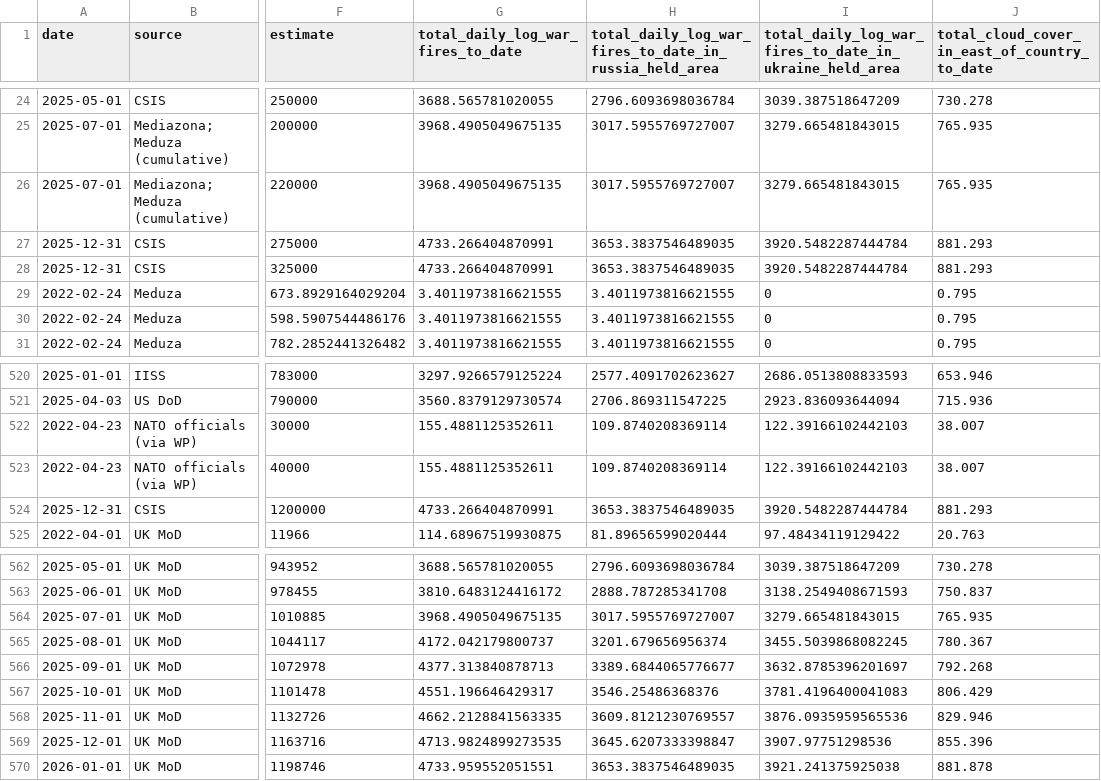
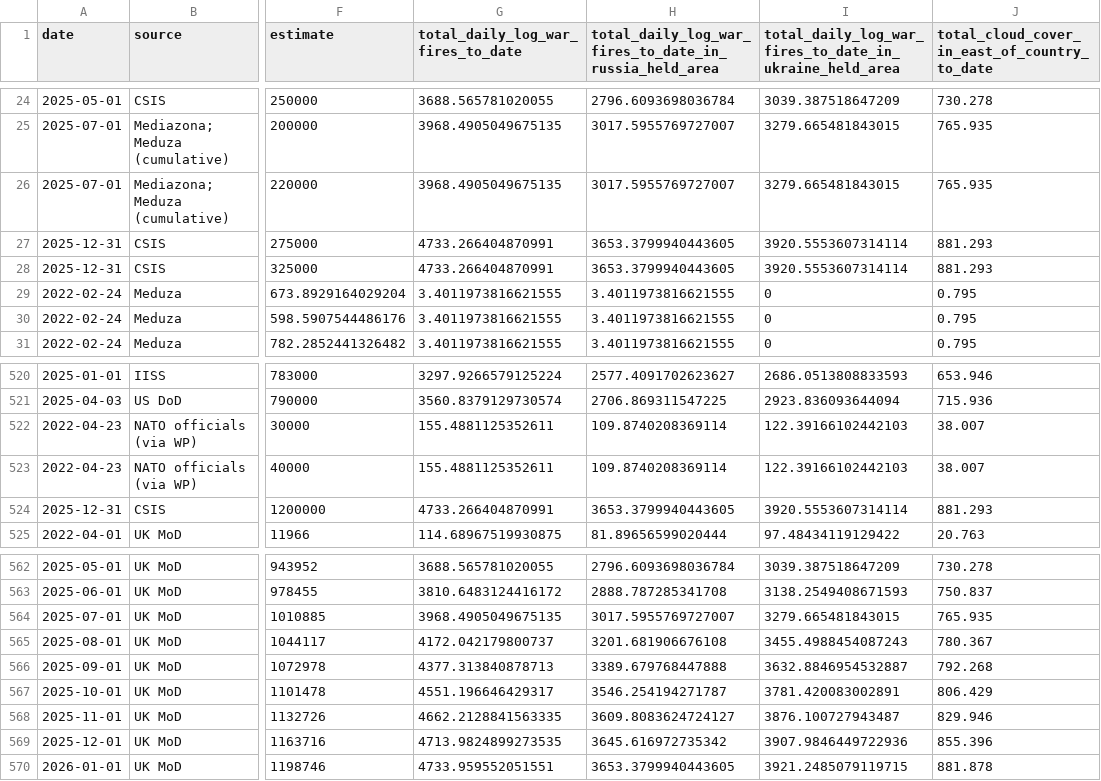
Before and after one commit to TheEconomist/the-economist-ukraine-war-dead-and-wounded-estimates, a CSV file: output-data/tracker/raw_estimates.csv, drawn as a sheet; only a part is shown, gaps mark what is left out; the diff names each change by its address in the sheet, - before the commit and + after, or states it on an @@ line.

```diff
--- a/output-data/tracker/raw_estimates.csv
+++ b/output-data/tracker/raw_estimates.csv
-H27:H28: 3653.3837546489035
+H27:H28: 3653.3799940443605
-I27:I28: 3920.5482287444784
+I27:I28: 3920.5553607314114
-H524: 3653.3837546489035
+H524: 3653.3799940443605
-I524: 3920.5482287444784
+I524: 3920.5553607314114
-H565: 3201.679656956374
+H565: 3201.681906676108
-I565: 3455.5039868082245
+I565: 3455.4988454087243
-H566: 3389.6844065776677
+H566: 3389.679768447888
-I566: 3632.8785396201697
+I566: 3632.8846954532887
-H567: 3546.25486368376
+H567: 3546.254194271787
-I567: 3781.4196400041083
+I567: 3781.420083002891
-H568: 3609.8121230769557
+H568: 3609.8083624724127
-I568: 3876.0935959565536
+I568: 3876.100727943487
-H569: 3645.6207333398847
+H569: 3645.616972735342
-I569: 3907.97751298536
+I569: 3907.9846449722936
-H570: 3653.3837546489035
+H570: 3653.3799940443605
-I570: 3921.241375925038
+I570: 3921.2485079119715
```
Also changed, not shown: output-data/tracker/meta-estimate-casualties.csv, output-data/tracker/meta-estimate-deaths.csv, 1 other file.
